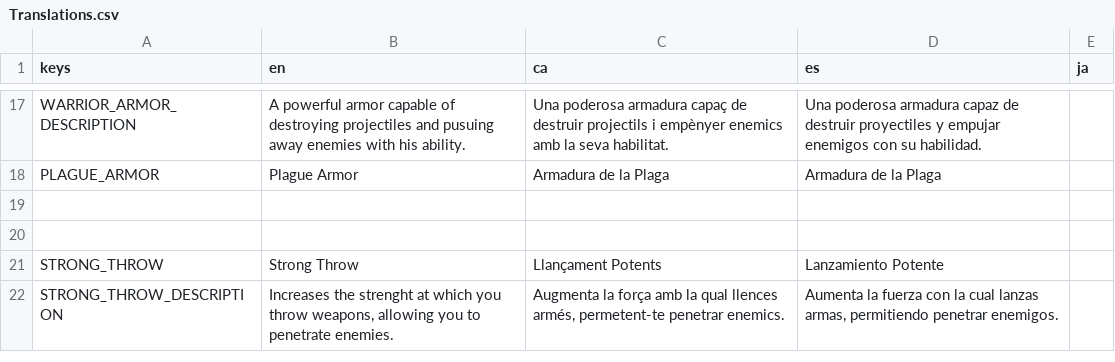
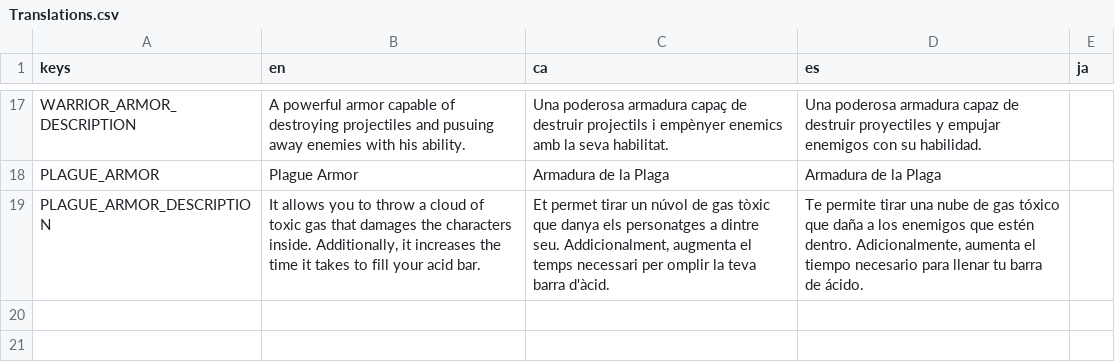
Before and after one commit to MateuSai/Where-is-the-Princess, a CSV file: Translations/Translations.csv, drawn as a sheet; only a part is shown, gaps mark what is left out; the shorter side is filled out with more unchanged rows.

Commit message:
plague armor translations

```diff
--- a/Translations/Translations.csv
+++ b/Translations/Translations.csv
@@ -18,2 +18,3 @@ WARRIOR_ARMOR_DESCRIPTION,A powerful armor capable of destroying projectiles and
 PLAGUE_ARMOR,Plague Armor,Armadura de la Plaga,Armadura de la Plaga,
+PLAGUE_ARMOR_DESCRIPTION,"It allows you to throw a cloud of toxic gas that damages the characters inside. Additionally, it increases the time it takes to fill your acid bar.","Et permet tirar un núvol de gas tòxic que danya els personatges a dintre seu. Addicionalment, augmenta el temps necessari per omplir la teva barra d'àcid.","Te permite tirar una nube de gas tóxico que daña a los enemigos que estén dentro. Adicionalmente, aumenta el tiempo necesario para llenar tu barra de ácido.",
 ,,,,
```
Also changed, not shown: 5 other files.
